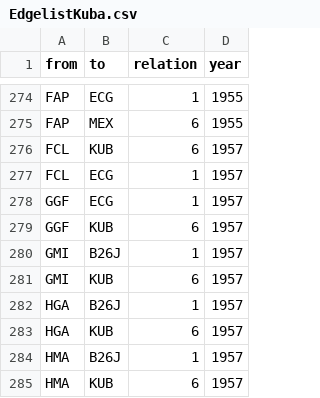
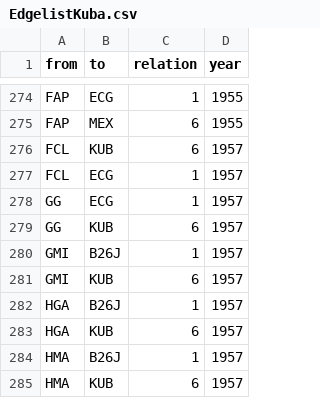
Before and after one commit to mp171/SNAProjektCheGuevara, a CSV file: EdgelistKuba.csv, drawn as a sheet; only a part is shown, gaps mark what is left out.

Commit message:
Update EdgelistKuba.csv

```diff
--- a/EdgelistKuba.csv
+++ b/EdgelistKuba.csv
@@ -277,4 +277,4 @@ FCL,KUB,6,1957
 FCL,ECG,1,1957
-GGF,ECG,1,1957
-GGF,KUB,6,1957
+GG,ECG,1,1957
+GG,KUB,6,1957
 GMI,B26J,1,1957
```
